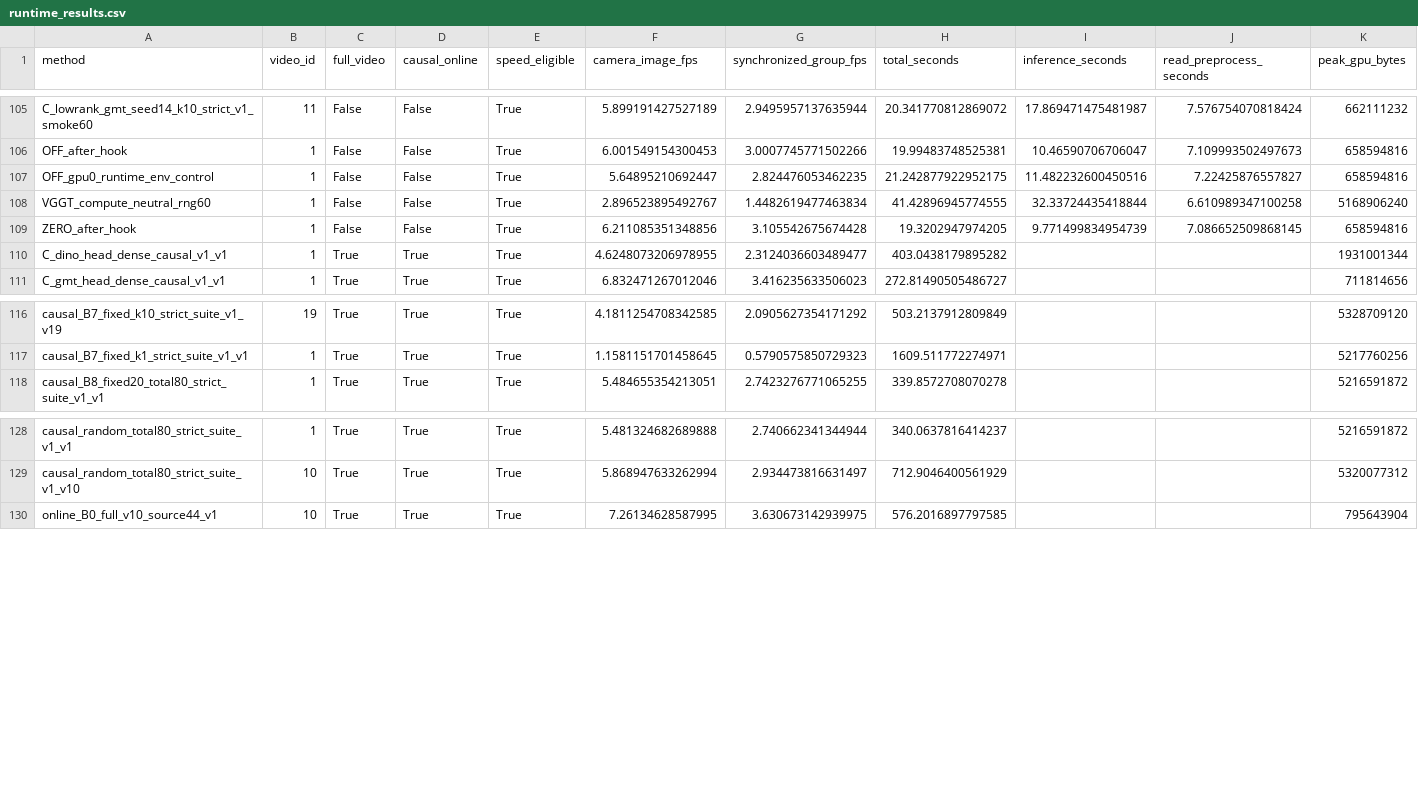
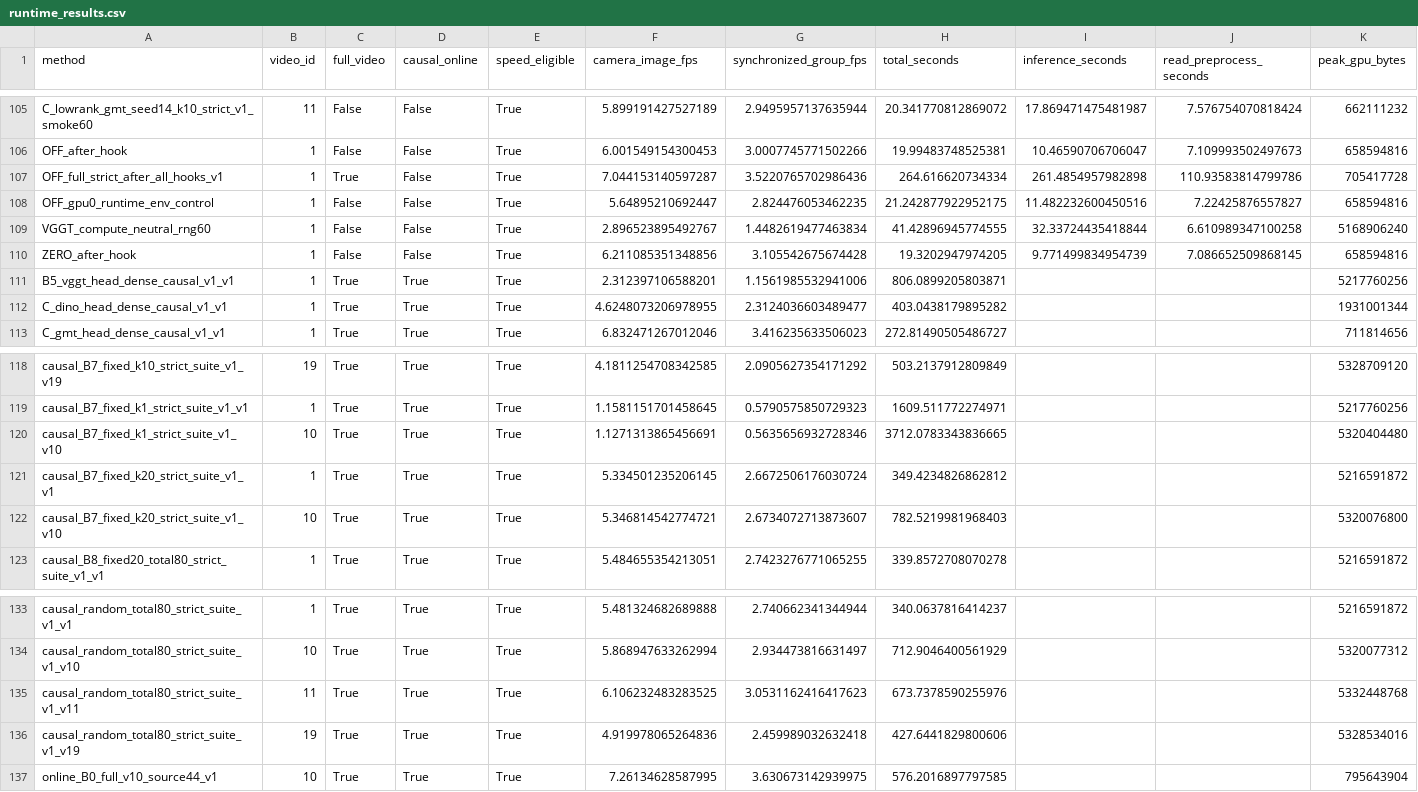
Before and after one commit to LYQ1107/WWW, a CSV file: results/runtime_results.csv, drawn as a sheet; only a part is shown, gaps mark what is left out; rows hold the shown columns only; the diff names each change by its address in the sheet, - before the commit and + after, or states it on an @@ line.

Commit message:
Archive feature-only causal parity and complete budget cost evidence

```diff
--- a/results/runtime_results.csv
+++ b/results/runtime_results.csv
+row 107: OFF_full_strict_after_all_hooks_v1 | 1 | True | False | True | 7.044153140597287 | 3.5220765702986436 | 264.616620734334 | 261.4854957982898 | 110.93583814799786 | 705417728
+row 111: B5_vggt_head_dense_causal_v1_v1 | 1 | True | True | True | 2.312397106588201 | 1.1561985532941006 | 806.0899205803871 |  |  | 5217760256
+row 120: causal_B7_fixed_k1_strict_suite_v1_v10 | 10 | True | True | True | 1.1271313865456691 | 0.5635656932728346 | 3712.0783343836665 |  |  | 5320404480
+row 121: causal_B7_fixed_k20_strict_suite_v1_v1 | 1 | True | True | True | 5.334501235206145 | 2.6672506176030724 | 349.4234826862812 |  |  | 5216591872
+row 122: causal_B7_fixed_k20_strict_suite_v1_v10 | 10 | True | True | True | 5.346814542774721 | 2.6734072713873607 | 782.5219981968403 |  |  | 5320076800
+row 135: causal_random_total80_strict_suite_v1_v11 | 11 | True | True | True | 6.106232483283525 | 3.0531162416417623 | 673.7378590255976 |  |  | 5332448768
+row 136: causal_random_total80_strict_suite_v1_v19 | 19 | True | True | True | 4.919978065264836 | 2.459989032632418 | 427.6441829800606 |  |  | 5328534016
```
Also changed, not shown: results/ablation_results.csv, 5 other files.
